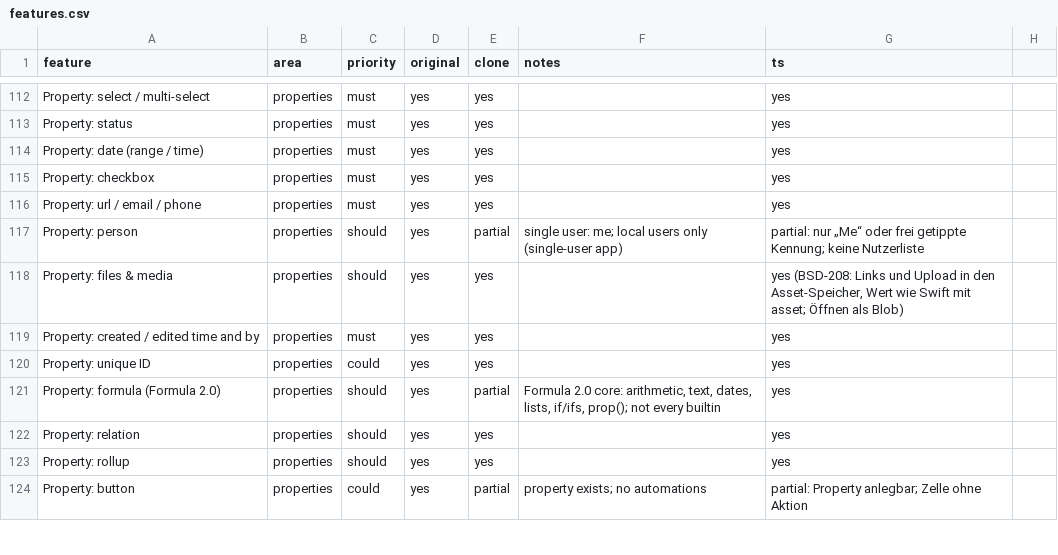
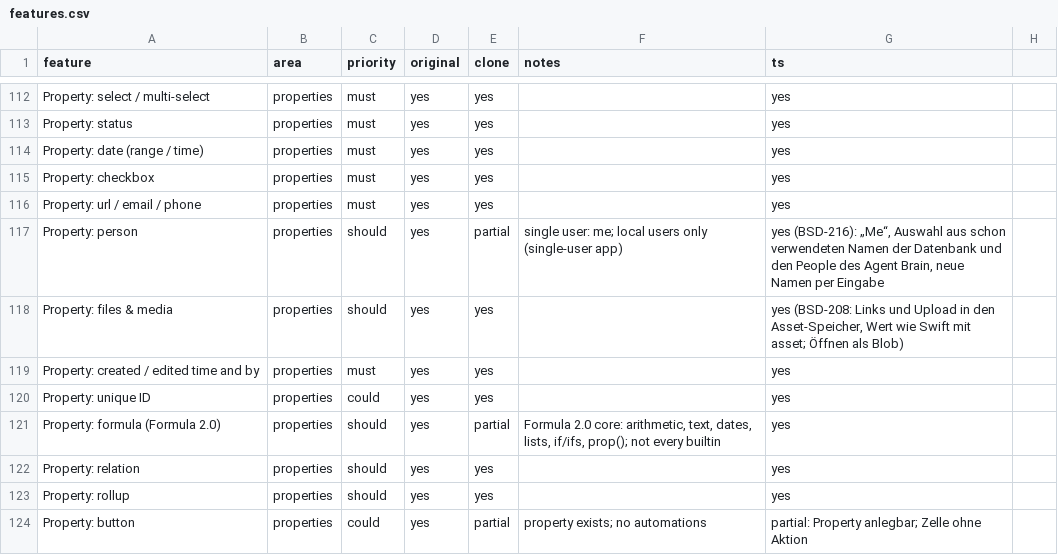
Before and after one commit to elija-7580/Based, a CSV file: replica/features.csv, drawn as a sheet; only a part is shown, gaps mark what is left out.

```diff
--- a/replica/features.csv
+++ b/replica/features.csv
@@ -116,3 +116,3 @@ Property: checkbox,properties,must,yes,yes,,yes
 Property: url / email / phone,properties,must,yes,yes,,yes
-Property: person,properties,should,yes,partial,single user: me; local users only (single-user app),partial: nur „Me“ oder frei getippte Kennung; keine Nutzerliste
+Property: person,properties,should,yes,partial,single user: me; local users only (single-user app),"yes (BSD-216): „Me“, Auswahl aus schon verwendeten Namen der Datenbank und den People des Agent Brain, neue Namen per Eingabe"
 Property: files & media,properties,should,yes,yes,,"yes (BSD-208: Links und Upload in den Asset-Speicher, Wert wie Swift mit asset; Öffnen als Blob)"
```
Also changed, not shown: 7 other files.
